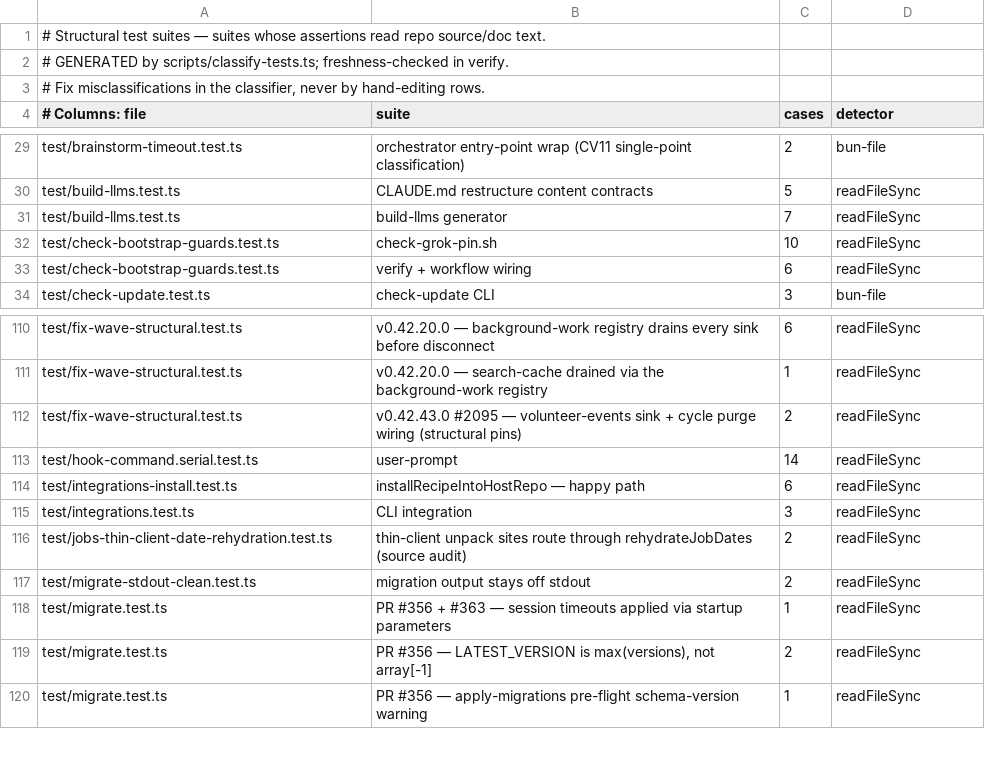
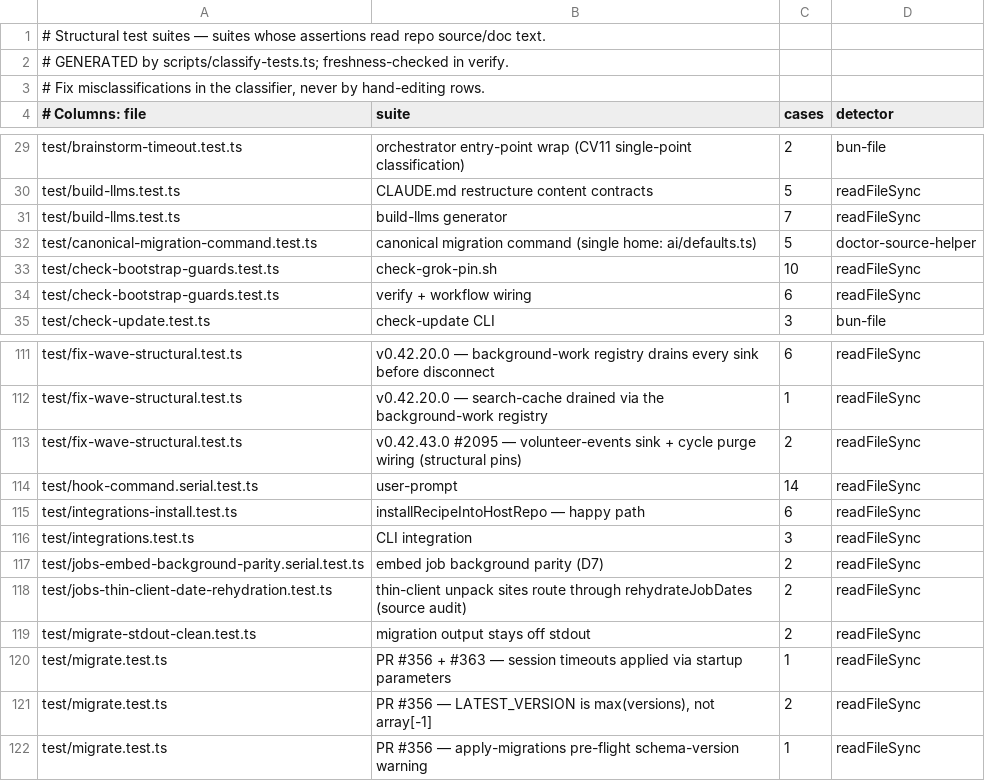
Before and after one commit to Bdr-Tec/gbrain, a TSV file: scripts/structural-suites.tsv, drawn as a sheet; only a part is shown, gaps mark what is left out; the diff names each change by its address in the sheet, - before the commit and + after, or states it on an @@ line.

```diff
--- a/scripts/structural-suites.tsv
+++ b/scripts/structural-suites.tsv
+row 32: test/canonical-migration-command.test.ts | canonical migration command (single home: ai/defaults.ts) | 5 | doctor-source-helper
+row 117: test/jobs-embed-background-parity.serial.test.ts | embed job background parity (D7) | 2 | readFileSync
```
Also changed, not shown: scripts/module-size-limits.tsv.
